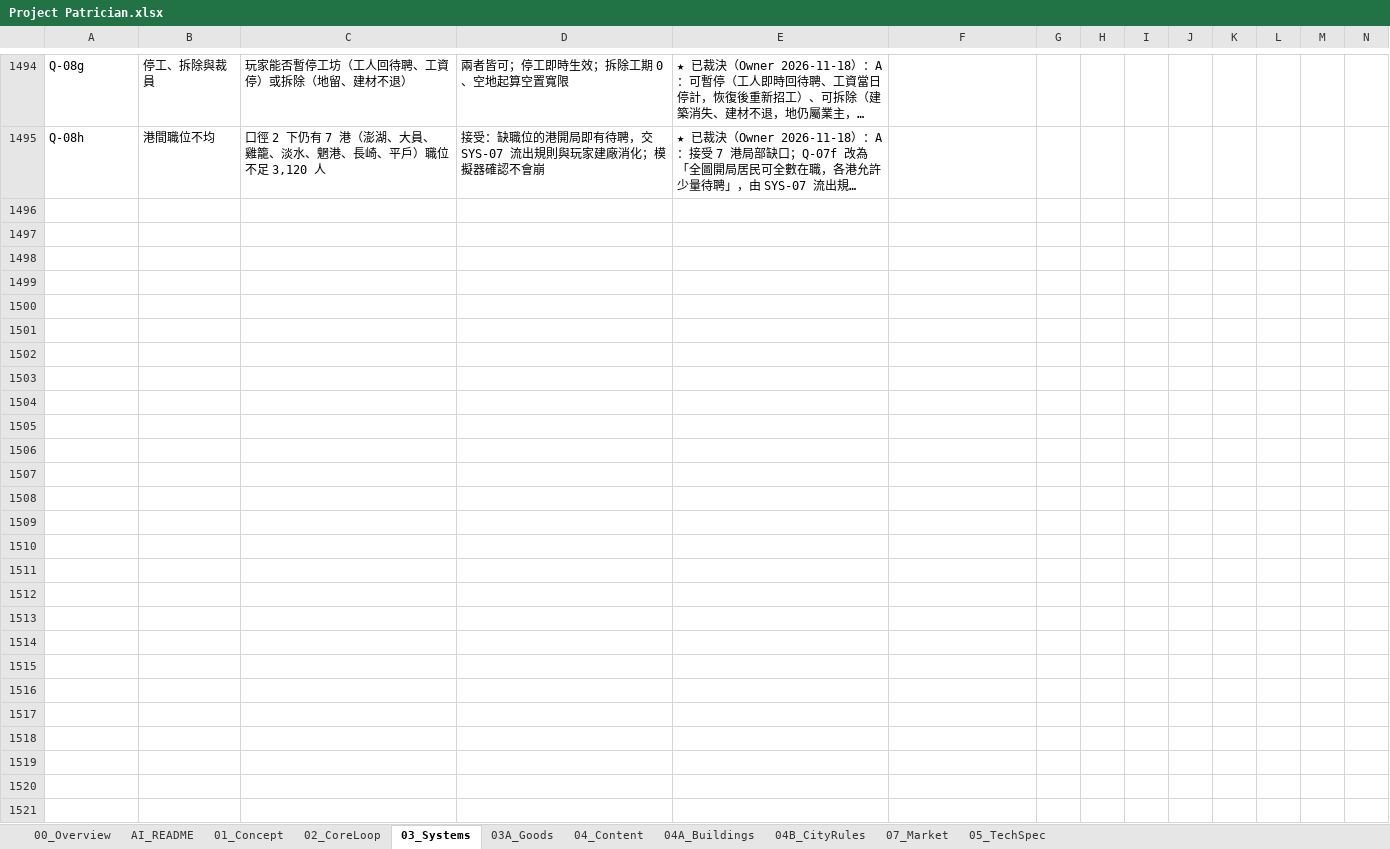
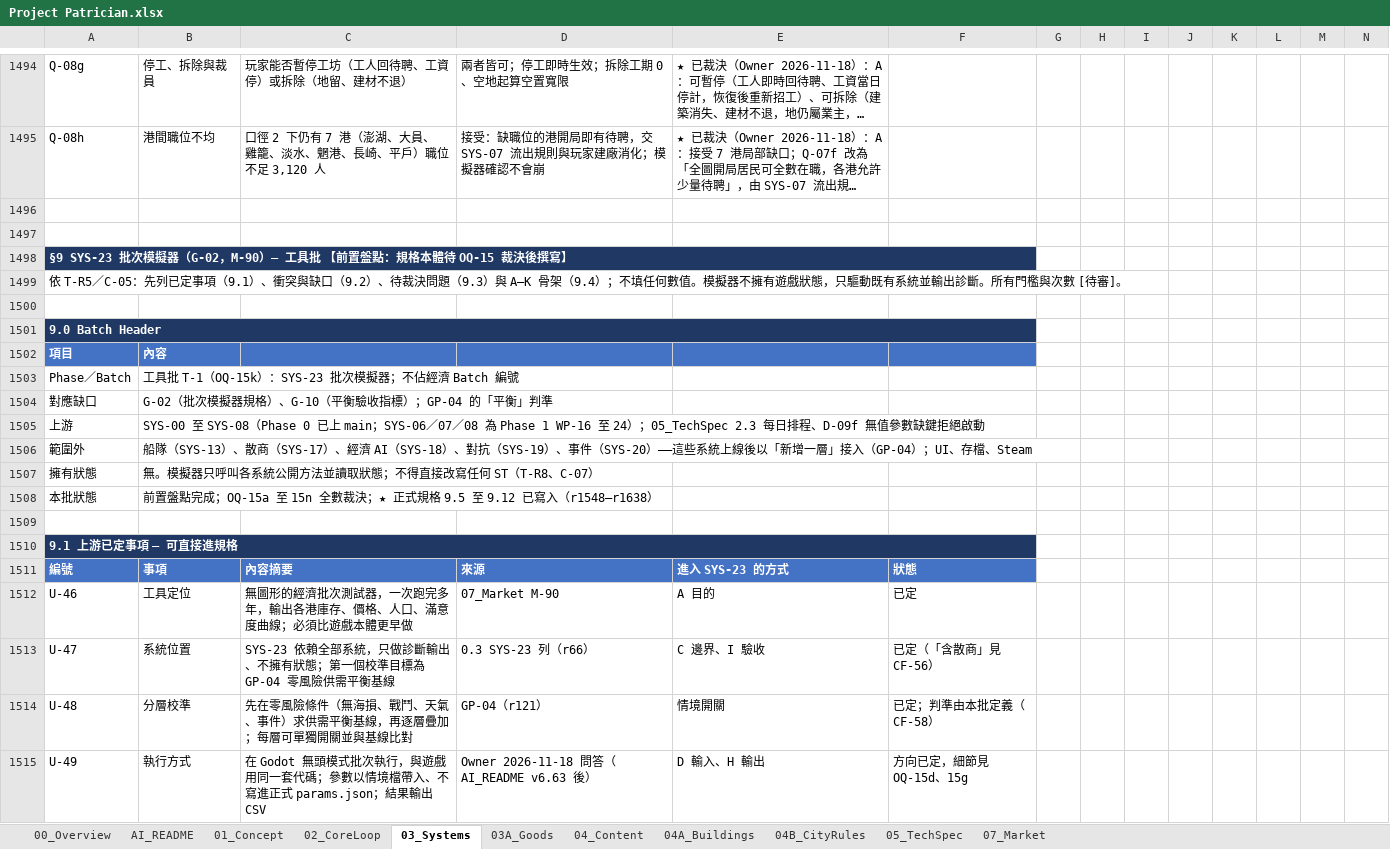
Before and after one commit to wayung0217/Project-Patrician, an Excel workbook: docs/spec/Project Patrician.xlsx, sheet 03_Systems, drawn as a sheet; only a part is shown, gaps mark what is left out; long unchanged cells end in …; values as stored, in another font and other column widths than the file's, no borders; conditional formats not drawn; rows hold the shown columns only; the diff covers the shown part only; the diff names each change by its address in the sheet, - before the commit and + after, or states it on an @@ line.

Commit message:
20261118-16:36-Update-docs-specs

```diff
--- a/docs/spec/Project Patrician.xlsx (sheet 03_Systems)
+++ b/docs/spec/Project Patrician.xlsx (sheet 03_Systems)
@@ sheet tab order changed: 00_Overview | AI_README | 01_Concept | 02_CoreLoop | 03_Systems | 03A_Goods | 04_Content | 04A_Buildings | 04B_CityRules | 05_TechSpec | 07_Market @@
+row 1496: (empty)
+row 1497: (empty)
+row 1498: §9 SYS-23 批次模擬器（G-02，M-90）— 工具批 【前置盤點：規格本體待 OQ-15 裁決後撰寫】
+row 1499: 依 T-R5／C-05：先列已定事項（9.1）、衝突與缺口（9.2）、待裁決問題（9.3）與 A–K 骨架（9.4）；不填任何數值。模擬器不擁有遊戲狀態，只驅動既有系統並輸出診斷。所有門檻與次數 [待審]。
+row 1500: (empty)
+row 1501: 9.0 Batch Header
+row 1502: 項目 | 內容
+row 1503: Phase／Batch | 工具批 T-1（OQ-15k）：SYS-23 批次模擬器；不佔經濟 Batch 編號
+row 1504: 對應缺口 | G-02（批次模擬器規格）、G-10（平衡驗收指標）；GP-04 的「平衡」判準
+row 1505: 上游 | SYS-00 至 SYS-08（Phase 0 已上 main；SYS-06／07／08 為 Phase 1 WP-16 至 24）；05_TechSpec 2.3 每日排程、D-09f 無值參數缺鍵拒絕啟動
+row 1506: 範圍外 | 船隊（SYS-13）、散商（SYS-17）、經濟 AI（SYS-18）、對抗（SYS-19）、事件（SYS-20）——這些系統上線後以「新增一層」接入（GP-04）；UI、存檔、Steam
+row 1507: 擁有狀態 | 無。模擬器只呼叫各系統公開方法並讀取狀態；不得直接改寫任何 ST（T-R8、C-07）
+row 1508: 本批狀態 | 前置盤點完成；OQ-15a 至 15n 全數裁決；★ 正式規格 9.5 至 9.12 已寫入（r1548–r1638）
+row 1509: (empty)
+row 1510: 9.1 上游已定事項 — 可直接進規格
+row 1511: 編號 | 事項 | 內容摘要 | 來源 | 進入 SYS-23 的方式 | 狀態
+row 1512: U-46 | 工具定位 | 無圖形的經濟批次測試器，一次跑完多年，輸出各港庫存、價格、人口、滿意度曲線；必須比遊戲本體更早做 | 07_Market M-90 | A 目的 | 已定
+row 1513: U-47 | 系統位置 | SYS-23 依賴全部系統，只做診斷輸出、不擁有狀態；第一個校準目標為 GP-04 零風險供需平衡基線 | 0.3 SYS-23 列（r66） | C 邊界、I 驗收 | 已定（「含散商」見 CF-56）
+row 1514: U-48 | 分層校準 | 先在零風險條件（無海損、戰鬥、天氣、事件）求供需平衡基線，再逐層疊加；每層可單獨開關並與基線比對 | GP-04（r121） | 情境開關 | 已定；判準由本批定義（CF-58）
+row 1515: U-49 | 執行方式 | 在 Godot 無頭模式批次執行，與遊戲用同一套代碼；參數以情境檔帶入、不寫進正式 params.json；結果輸出 CSV | Owner 2026-11-18 問答（AI_README v6.63 後） | D 輸入、H 輸出 | 方向已定，細節見 OQ-15d、15g
```
Also changed, not shown: 123 added rows and 2 edited cells elsewhere in this sheet, sheet 04_Content, sheet 05_TechSpec, sheet AI_README, sheet 00_Overview, formulas that keep their value, 3 other files.
